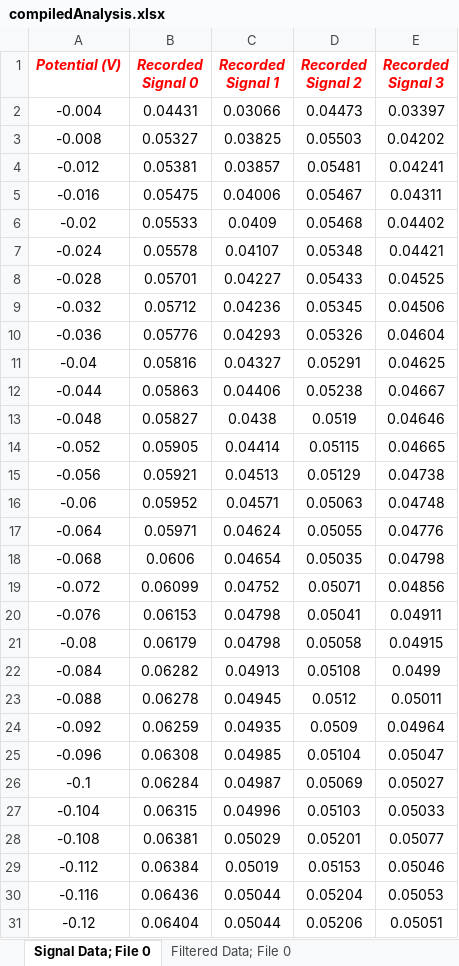
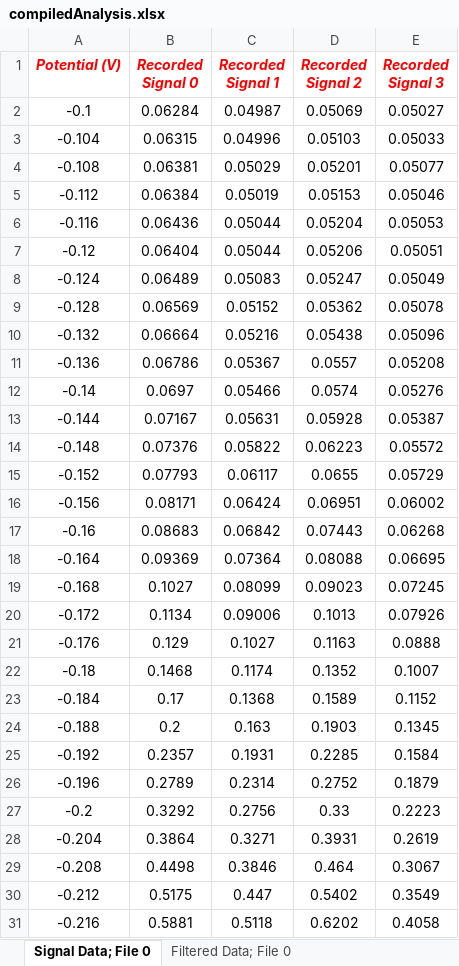
Before and after one commit to SammysStacks/Differential-Pulse-Voltammetry-Analysis, an Excel workbook: Data/_testMultiChannelSWV/DPV Analysis/Analysis Files/compiledAnalysis.xlsx, sheet Signal Data; File 0, drawn as a sheet; only a part is shown; the shorter side is filled out with more unchanged rows; values as stored, in another font and other column widths than the file's, no borders; the diff names each change by its address in the sheet, - before the commit and + after, or states it on an @@ line.

```diff
--- a/Data/_testMultiChannelSWV/DPV Analysis/Analysis Files/compiledAnalysis.xlsx (sheet Signal Data; File 0)
+++ b/Data/_testMultiChannelSWV/DPV Analysis/Analysis Files/compiledAnalysis.xlsx (sheet Signal Data; File 0)
-row 2: -0.004 | 0.04431 | 0.03066 | 0.04473 | 0.03397
-row 3: -0.008 | 0.05327 | 0.03825 | 0.05503 | 0.04202
-row 4: -0.012 | 0.05381 | 0.03857 | 0.05481 | 0.04241
-row 5: -0.016 | 0.05475 | 0.04006 | 0.05467 | 0.04311
-row 6: -0.02 | 0.05533 | 0.0409 | 0.05468 | 0.04402
-row 7: -0.024 | 0.05578 | 0.04107 | 0.05348 | 0.04421
-row 8: -0.028 | 0.05701 | 0.04227 | 0.05433 | 0.04525
-row 9: -0.032 | 0.05712 | 0.04236 | 0.05345 | 0.04506
-row 10: -0.036 | 0.05776 | 0.04293 | 0.05326 | 0.04604
-row 11: -0.04 | 0.05816 | 0.04327 | 0.05291 | 0.04625
-row 12: -0.044 | 0.05863 | 0.04406 | 0.05238 | 0.04667
-row 13: -0.048 | 0.05827 | 0.0438 | 0.0519 | 0.04646
-row 14: -0.052 | 0.05905 | 0.04414 | 0.05115 | 0.04665
-row 15: -0.056 | 0.05921 | 0.04513 | 0.05129 | 0.04738
-row 16: -0.06 | 0.05952 | 0.04571 | 0.05063 | 0.04748
-row 17: -0.064 | 0.05971 | 0.04624 | 0.05055 | 0.04776
-row 18: -0.068 | 0.0606 | 0.04654 | 0.05035 | 0.04798
-row 19: -0.072 | 0.06099 | 0.04752 | 0.05071 | 0.04856
-row 20: -0.076 | 0.06153 | 0.04798 | 0.05041 | 0.04911
-row 21: -0.08 | 0.06179 | 0.04798 | 0.05058 | 0.04915
-row 22: -0.084 | 0.06282 | 0.04913 | 0.05108 | 0.0499
-row 23: -0.088 | 0.06278 | 0.04945 | 0.0512 | 0.05011
-row 24: -0.092 | 0.06259 | 0.04935 | 0.0509 | 0.04964
-row 25: -0.096 | 0.06308 | 0.04985 | 0.05104 | 0.05047
```
Also changed, not shown: sheet Final Current; File 0, sheet Baseline Current; File 0, sheet Filtered Data; File 0, sheet Peak Info; File 0, Data/_testMultiChannelSWV/DPV Analysis/Analysis Files/10-0_0.xlsx, Data/_testMultiChannelSWV/DPV Analysis/Analysis Files/10-0_1.xlsx, 13 other files.
